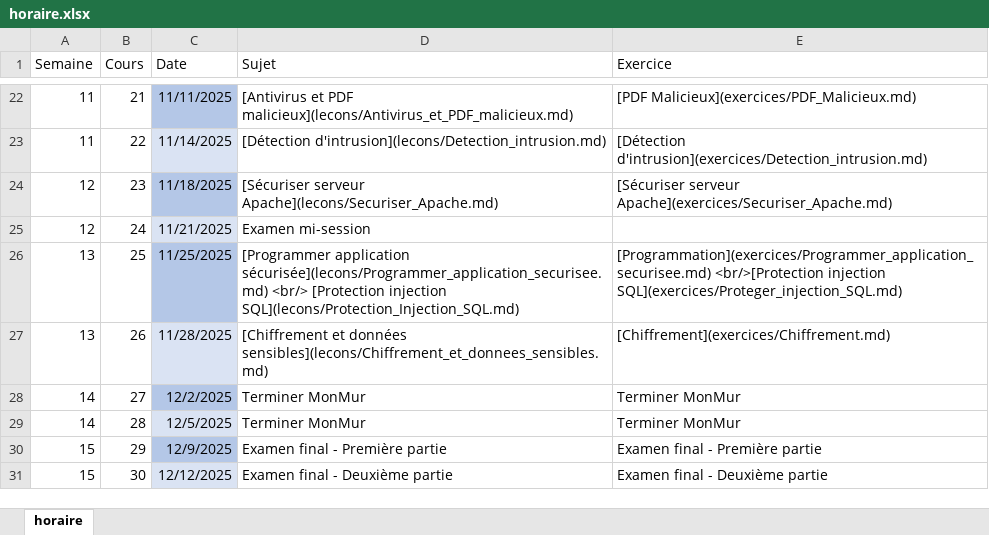
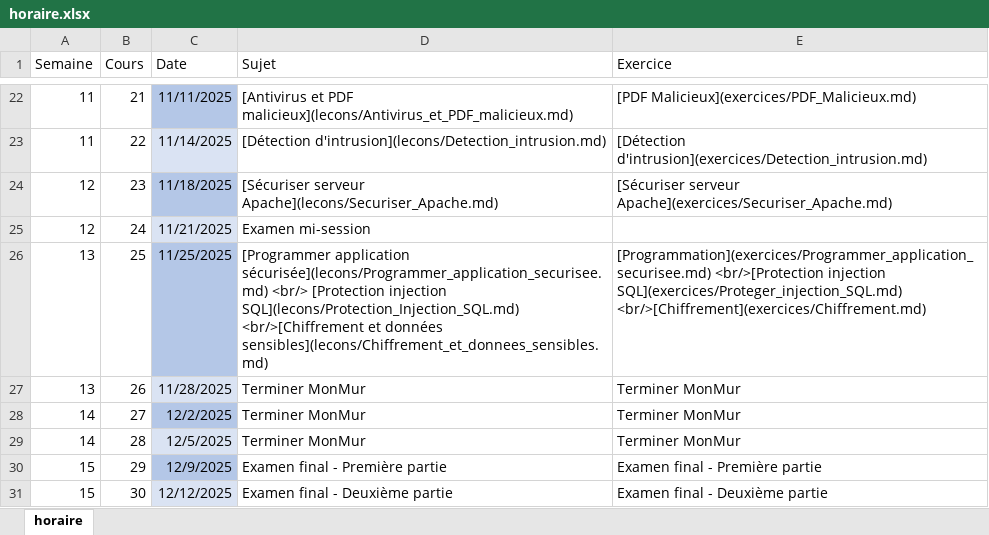
Before and after one commit to cegepvictoetienne/piratage, an Excel workbook: template/horaire.xlsx, sheet horaire, drawn as a sheet; only a part is shown, gaps mark what is left out; values as stored, in another font and other column widths than the file's, no borders; the diff names each change by its address in the sheet, - before the commit and + after, or states it on an @@ line.

```diff
--- a/template/horaire.xlsx (sheet horaire)
+++ b/template/horaire.xlsx (sheet horaire)
-D26 (Sujet): …injection SQL](lecons/Protection_Injection_SQL.md)
+D26 (Sujet): …injection SQL](lecons/Protection_Injection_SQL.md) <br/>[Chiffrement et données sensibles](lecons/Chiffrement_et_donnees_sensibles.md)
-E26 (Exercice): …injection SQL](exercices/Proteger_injection_SQL.md)
+E26 (Exercice): …injection SQL](exercices/Proteger_injection_SQL.md) <br/>[Chiffrement](exercices/Chiffrement.md)
-D27 (Sujet): [Chiffrement et données sensibles](lecons/Chiffrement_et_donnees_sensibles.md)
+D27 (Sujet): Terminer MonMur
-E27 (Exercice): [Chiffrement](exercices/Chiffrement.md)
+E27 (Exercice): Terminer MonMur
```
Also changed, not shown: 2 other files.
